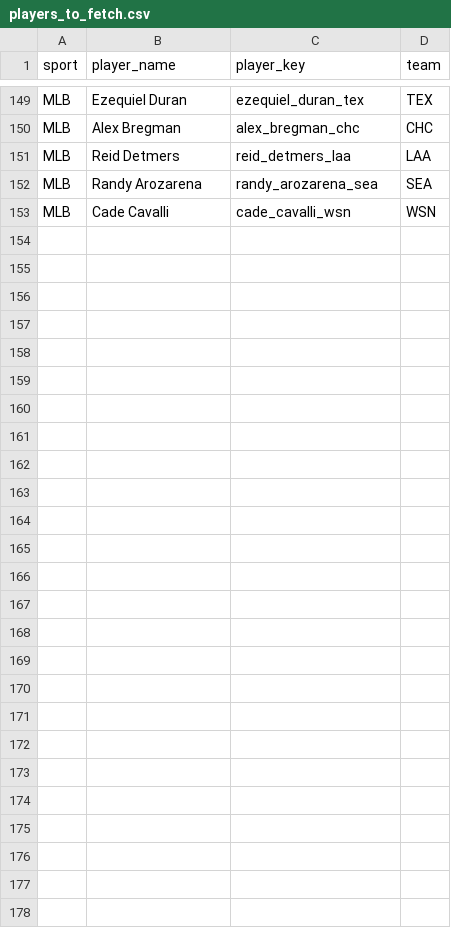
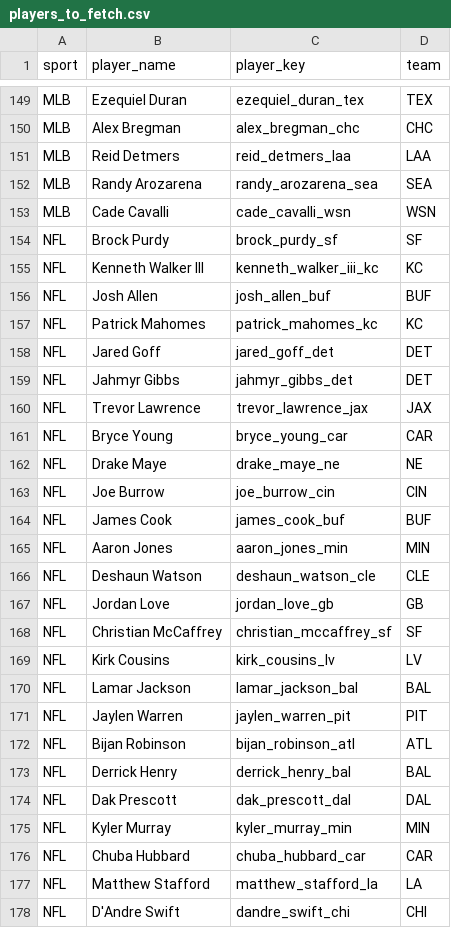
Before and after one commit to jeffwarr4/stinger-assets, a CSV file: data/players_to_fetch.csv, drawn as a sheet; only a part is shown, gaps mark what is left out.

```diff
--- a/data/players_to_fetch.csv
+++ b/data/players_to_fetch.csv
@@ -153 +153,26 @@ MLB,Randy Arozarena,randy_arozarena_sea,SEA
 MLB,Cade Cavalli,cade_cavalli_wsn,WSN
+NFL,Brock Purdy,brock_purdy_sf,SF
+NFL,Kenneth Walker III,kenneth_walker_iii_kc,KC
+NFL,Josh Allen,josh_allen_buf,BUF
+NFL,Patrick Mahomes,patrick_mahomes_kc,KC
+NFL,Jared Goff,jared_goff_det,DET
+NFL,Jahmyr Gibbs,jahmyr_gibbs_det,DET
+NFL,Trevor Lawrence,trevor_lawrence_jax,JAX
+NFL,Bryce Young,bryce_young_car,CAR
+NFL,Drake Maye,drake_maye_ne,NE
+NFL,Joe Burrow,joe_burrow_cin,CIN
+NFL,James Cook,james_cook_buf,BUF
+NFL,Aaron Jones,aaron_jones_min,MIN
+NFL,Deshaun Watson,deshaun_watson_cle,CLE
+NFL,Jordan Love,jordan_love_gb,GB
+NFL,Christian McCaffrey,christian_mccaffrey_sf,SF
+NFL,Kirk Cousins,kirk_cousins_lv,LV
+NFL,Lamar Jackson,lamar_jackson_bal,BAL
+NFL,Jaylen Warren,jaylen_warren_pit,PIT
+NFL,Bijan Robinson,bijan_robinson_atl,ATL
+NFL,Derrick Henry,derrick_henry_bal,BAL
+NFL,Dak Prescott,dak_prescott_dal,DAL
+NFL,Kyler Murray,kyler_murray_min,MIN
+NFL,Chuba Hubbard,chuba_hubbard_car,CAR
+NFL,Matthew Stafford,matthew_stafford_la,LA
+NFL,D'Andre Swift,dandre_swift_chi,CHI
```
Also changed, not shown: data/espn_headshots_map.csv, 38 other files.
